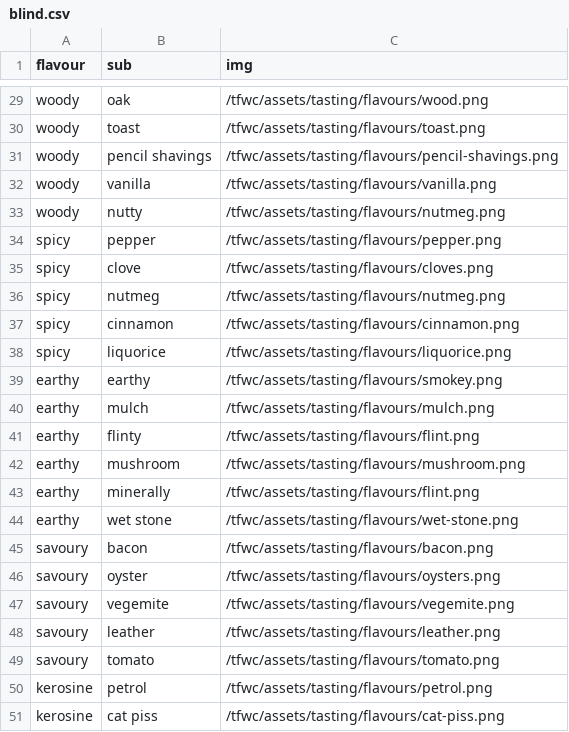
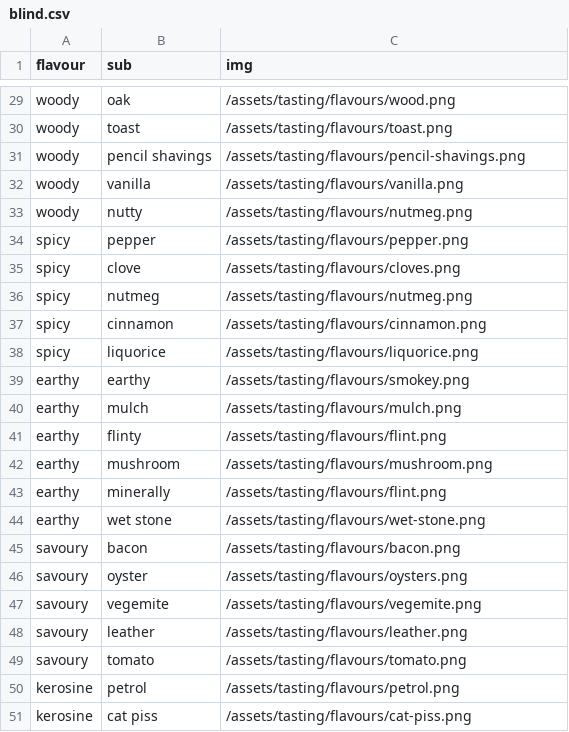
Before and after one commit to hannesofieb/tfwc, a CSV file: blind.csv, drawn as a sheet; only a part is shown, gaps mark what is left out; the diff covers the shown part only; the diff names each change by its address in the sheet, - before the commit and + after, or states it on an @@ line.

```diff
--- a/blind.csv
+++ b/blind.csv
-C29 (img): /tfwc/assets/tasting/flavours/wood.png
+C29 (img): /assets/tasting/flavours/wood.png
-C30 (img): /tfwc/assets/tasting/flavours/toast.png
+C30 (img): /assets/tasting/flavours/toast.png
-C31 (img): /tfwc/assets/tasting/flavours/pencil-shavings.png
+C31 (img): /assets/tasting/flavours/pencil-shavings.png
-C32 (img): /tfwc/assets/tasting/flavours/vanilla.png
+C32 (img): /assets/tasting/flavours/vanilla.png
-C33 (img): /tfwc/assets/tasting/flavours/nutmeg.png
+C33 (img): /assets/tasting/flavours/nutmeg.png
-C34 (img): /tfwc/assets/tasting/flavours/pepper.png
+C34 (img): /assets/tasting/flavours/pepper.png
-C35 (img): /tfwc/assets/tasting/flavours/cloves.png
+C35 (img): /assets/tasting/flavours/cloves.png
-C36 (img): /tfwc/assets/tasting/flavours/nutmeg.png
+C36 (img): /assets/tasting/flavours/nutmeg.png
-C37 (img): /tfwc/assets/tasting/flavours/cinnamon.png
+C37 (img): /assets/tasting/flavours/cinnamon.png
-C38 (img): /tfwc/assets/tasting/flavours/liquorice.png
+C38 (img): /assets/tasting/flavours/liquorice.png
-C39 (img): /tfwc/assets/tasting/flavours/smokey.png
+C39 (img): /assets/tasting/flavours/smokey.png
-C40 (img): /tfwc/assets/tasting/flavours/mulch.png
+C40 (img): /assets/tasting/flavours/mulch.png
-C41 (img): /tfwc/assets/tasting/flavours/flint.png
+C41 (img): /assets/tasting/flavours/flint.png
-C42 (img): /tfwc/assets/tasting/flavours/mushroom.png
+C42 (img): /assets/tasting/flavours/mushroom.png
-C43 (img): /tfwc/assets/tasting/flavours/flint.png
+C43 (img): /assets/tasting/flavours/flint.png
-C44 (img): /tfwc/assets/tasting/flavours/wet-stone.png
+C44 (img): /assets/tasting/flavours/wet-stone.png
-C45 (img): /tfwc/assets/tasting/flavours/bacon.png
+C45 (img): /assets/tasting/flavours/bacon.png
-C46 (img): /tfwc/assets/tasting/flavours/oysters.png
+C46 (img): /assets/tasting/flavours/oysters.png
-C47 (img): /tfwc/assets/tasting/flavours/vegemite.png
+C47 (img): /assets/tasting/flavours/vegemite.png
-C48 (img): /tfwc/assets/tasting/flavours/leather.png
+C48 (img): /assets/tasting/flavours/leather.png
-C49 (img): /tfwc/assets/tasting/flavours/tomato.png
+C49 (img): /assets/tasting/flavours/tomato.png
-C50 (img): /tfwc/assets/tasting/flavours/petrol.png
+C50 (img): /assets/tasting/flavours/petrol.png
-C51 (img): /tfwc/assets/tasting/flavours/cat-piss.png
+C51 (img): /assets/tasting/flavours/cat-piss.png
```
Also changed, not shown: 27 edited cells elsewhere in this file, 2 other files.
